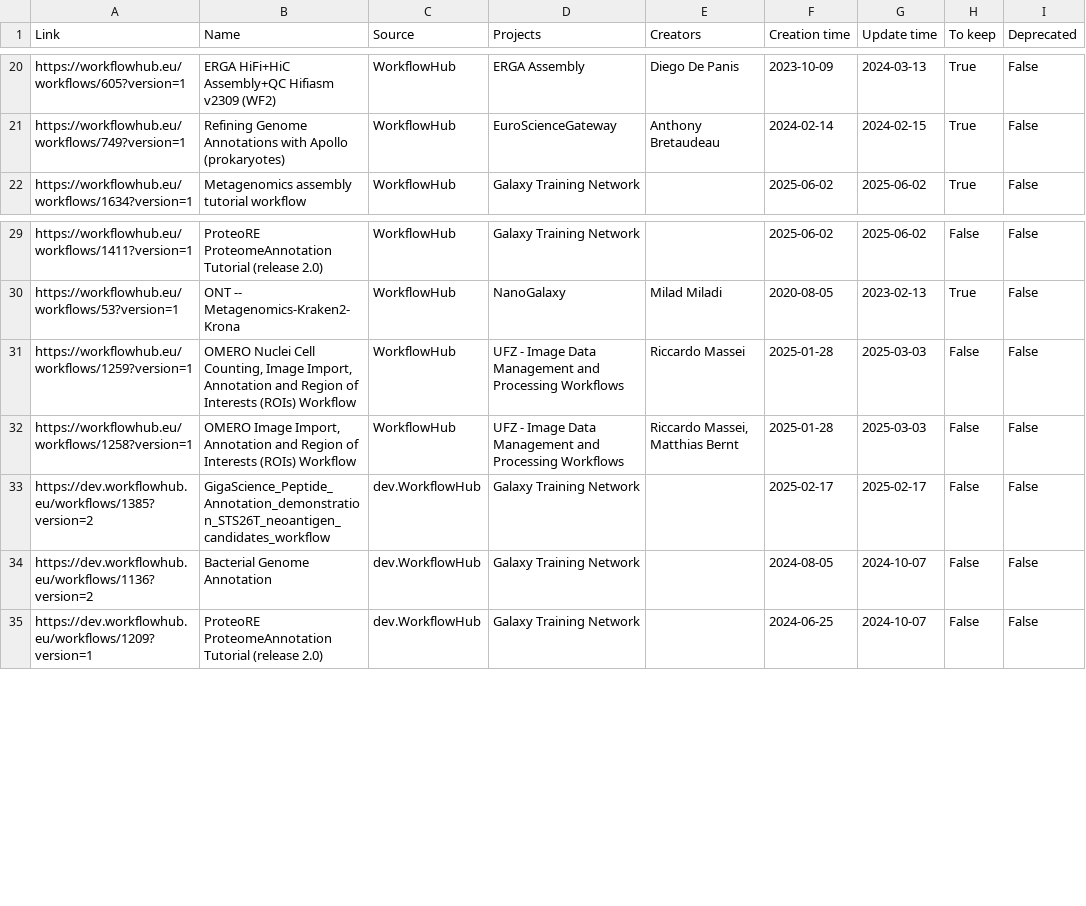
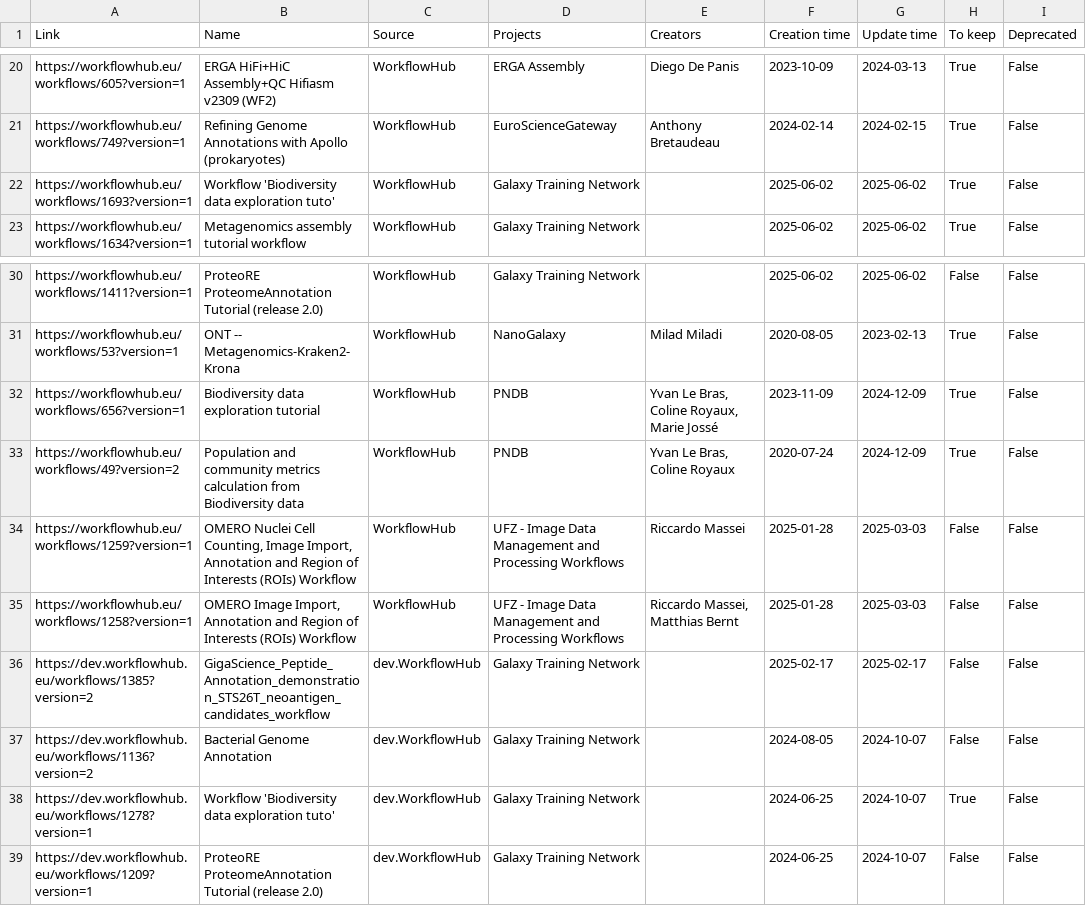
Before and after one commit to galaxyproject/galaxy_codex, a TSV file: communities/biodiversity/metadata/workflow_status.tsv, drawn as a sheet; only a part is shown, gaps mark what is left out; the diff names each change by its address in the sheet, - before the commit and + after, or states it on an @@ line.

```diff
--- a/communities/biodiversity/metadata/workflow_status.tsv
+++ b/communities/biodiversity/metadata/workflow_status.tsv
+row 22: https://workflowhub.eu/workflows/1693?version=1 | Workflow 'Biodiversity data exploration tuto' | WorkflowHub | Galaxy Training Network |  | 2025-06-02 | 2025-06-02 | True | False
+row 32: https://workflowhub.eu/workflows/656?version=1 | Biodiversity data exploration tutorial | WorkflowHub | PNDB | Yvan Le Bras, Coline Royaux, Marie Jossé | 2023-11-09 | 2024-12-09 | True | False
+row 33: https://workflowhub.eu/workflows/49?version=2 | Population and community metrics calculation from Biodiversity data | WorkflowHub | PNDB | Yvan Le Bras, Coline Royaux | 2020-07-24 | 2024-12-09 | True | False
+row 38: https://dev.workflowhub.eu/workflows/1278?version=1 | Workflow 'Biodiversity data exploration tuto' | dev.WorkflowHub | Galaxy Training Network |  | 2024-06-25 | 2024-10-07 | True | False
```
Also changed, not shown: communities/biodiversity/resources/curated_tools_w_biotools.tsv, communities/biodiversity/resources/curated_tools_wo_biotools.tsv, 34 other files.
